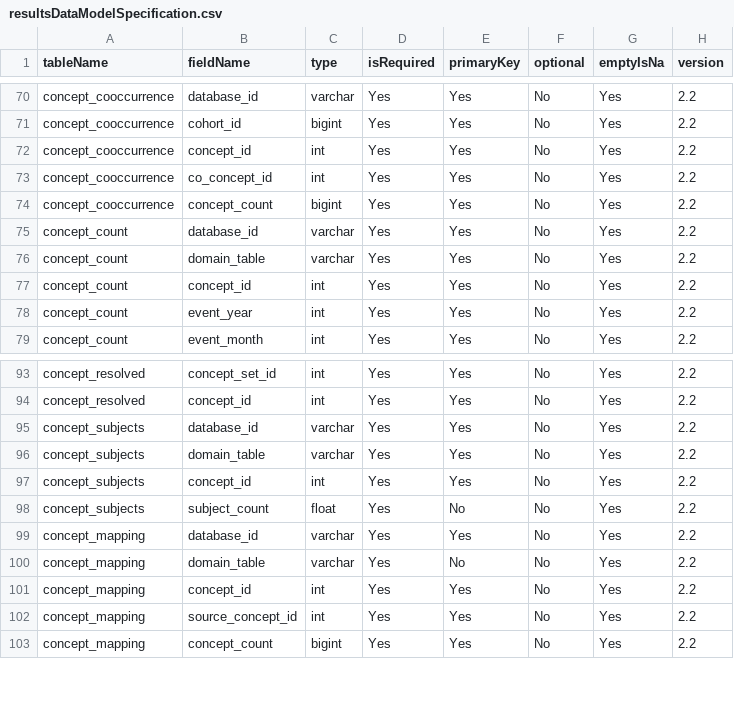
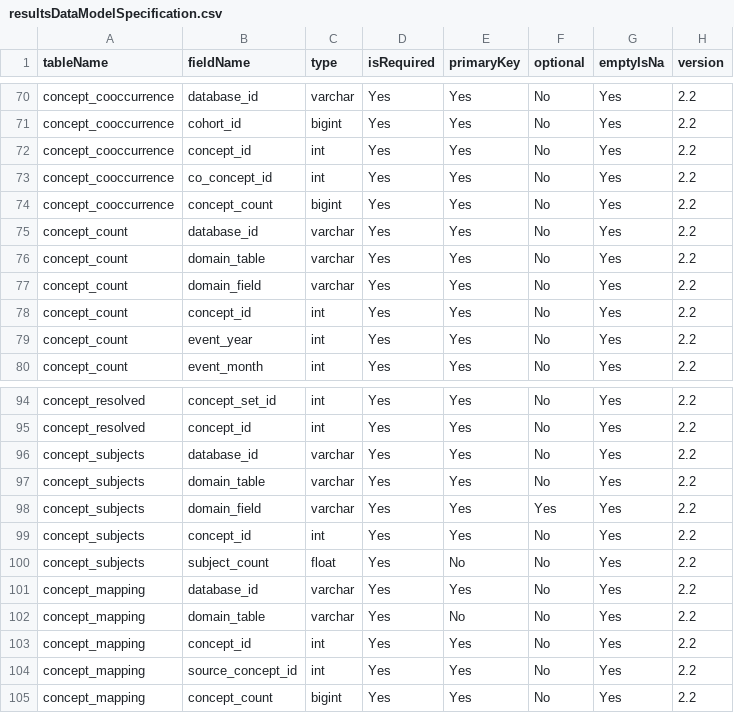
Before and after one commit to OHDSI/CohortDiagnostics, a CSV file: inst/settings/resultsDataModelSpecification.csv, drawn as a sheet; only a part is shown, gaps mark what is left out.

Commit message:
changes to how concept count and subjects

```diff
--- a/inst/settings/resultsDataModelSpecification.csv
+++ b/inst/settings/resultsDataModelSpecification.csv
@@ -76,2 +76,3 @@ concept_count,database_id,varchar,Yes,Yes,No,Yes,2.2
 concept_count,domain_table,varchar,Yes,Yes,No,Yes,2.2
+concept_count,domain_field,varchar,Yes,Yes,No,Yes,2.2
 concept_count,concept_id,int,Yes,Yes,No,Yes,2.2
@@ -96,2 +97,3 @@ concept_subjects,database_id,varchar,Yes,Yes,No,Yes,2.2
 concept_subjects,domain_table,varchar,Yes,Yes,No,Yes,2.2
+concept_subjects,domain_field,varchar,Yes,Yes,Yes,Yes,2.2
 concept_subjects,concept_id,int,Yes,Yes,No,Yes,2.2
```
Also changed, not shown: 10 other files.
